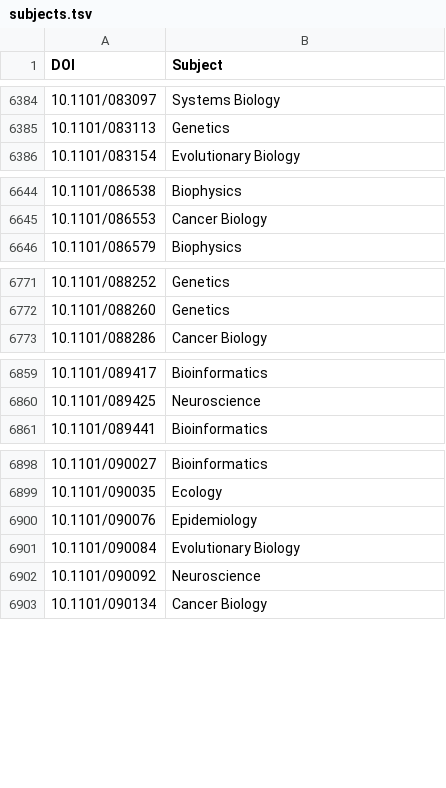
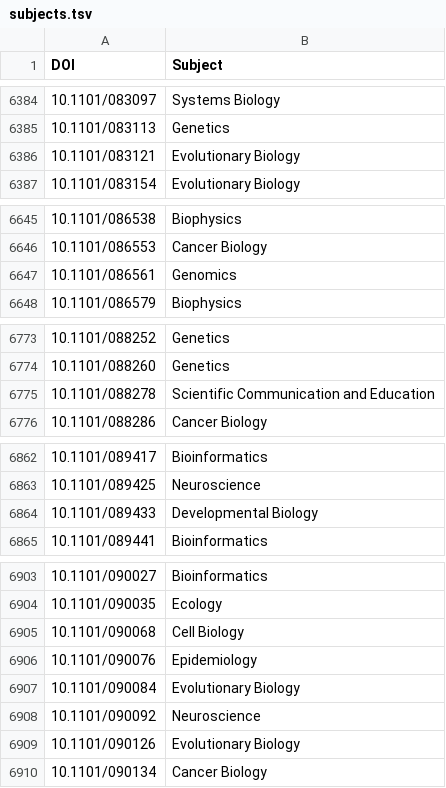
Before and after one commit to dhimmel/biorxiv-licenses, a TSV file: data/subjects.tsv, drawn as a sheet; only a part is shown, gaps mark what is left out; the diff covers the shown part only; the diff names each change by its address in the sheet, - before the commit and + after, or states it on an @@ line.

```diff
--- a/data/subjects.tsv
+++ b/data/subjects.tsv
+row 6386: 10.1101/083121 | Evolutionary Biology
+row 6647: 10.1101/086561 | Genomics
+row 6775: 10.1101/088278 | Scientific Communication and Education
+row 6864: 10.1101/089433 | Developmental Biology
+row 6905: 10.1101/090068 | Cell Biology
+row 6909: 10.1101/090126 | Evolutionary Biology
```
Also changed, not shown: 67 added rows elsewhere in this file, data/author-scores.tsv, data/preprints.tsv, 6 other files.
